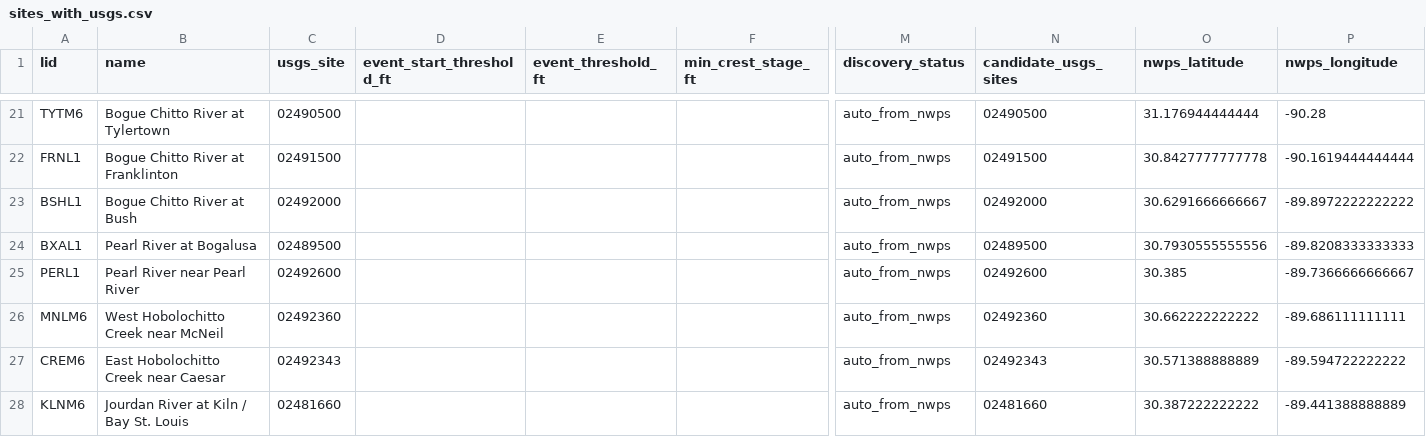
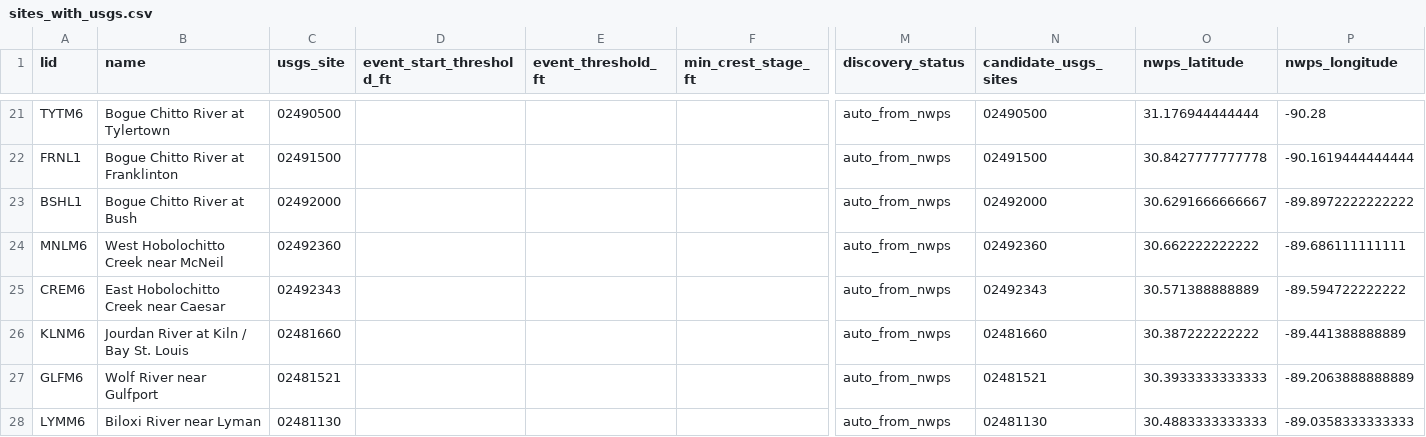
Before and after one commit to mefferso/River-stats-for-modeling, a CSV file: config/sites_with_usgs.csv, drawn as a sheet; only a part is shown, gaps mark what is left out; the shorter side is filled out with more unchanged rows; rows hold the shown columns only; the diff names each change by its address in the sheet, - before the commit and + after, or states it on an @@ line.

Commit message:
Clean dashboard config and add cresting forecasts

```diff
--- a/config/sites_with_usgs.csv
+++ b/config/sites_with_usgs.csv
-row 24: BXAL1 | Pearl River at Bogalusa | 02489500 |  |  |  | auto_from_nwps | 02489500 | 30.7930555555556 | -89.8208333333333
-row 25: PERL1 | Pearl River near Pearl River | 02492600 |  |  |  | auto_from_nwps | 02492600 | 30.385 | -89.7366666666667
```
Also changed, not shown: config/model_profiles.csv, config/sites.csv, 21 other files.
